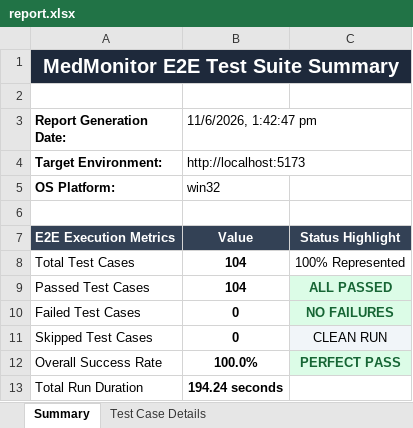
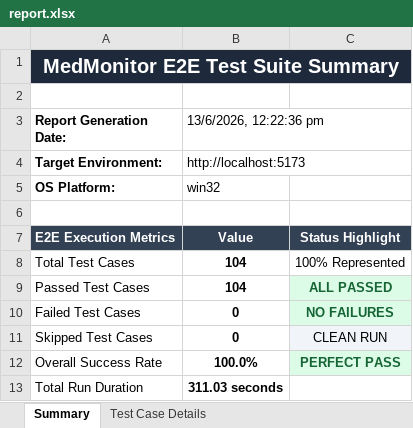
Before and after one commit to SrikeshK/MedMonitor-AI-Web, an Excel workbook: selenium-tests/reports/excel/report.xlsx, sheet Summary, drawn as a sheet; values as stored, in another font and other column widths than the file's, no borders; the diff names each change by its address in the sheet, - before the commit and + after, or states it on an @@ line.

```diff
--- a/selenium-tests/reports/excel/report.xlsx (sheet Summary)
+++ b/selenium-tests/reports/excel/report.xlsx (sheet Summary)
-B3: 11/6/2026, 1:42:47 pm
+B3: 13/6/2026, 12:22:36 pm
-B13 (13/6/2026, 12:22:36 pm): 194.24 seconds
+B13 (13/6/2026, 12:22:36 pm): 311.03 seconds
```
Also changed, not shown: sheet Test Case Details, 2 other files.
